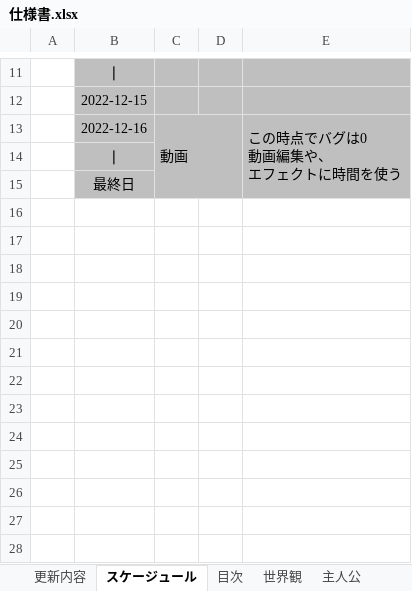
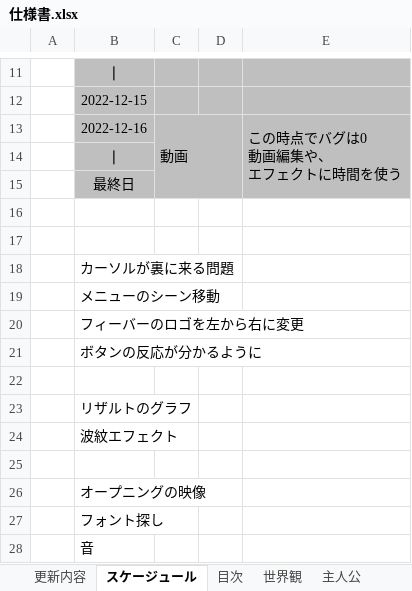
Before and after one commit to satoAFP/HkuokaGameContest2023, an Excel workbook: 2DHukuokaGameContest2023/仕様書.xlsx, sheet スケージュール, drawn as a sheet; only a part is shown, gaps mark what is left out; values as stored, in another font and other column widths than the file's, no borders; the diff names each change by its address in the sheet, - before the commit and + after, or states it on an @@ line.

```diff
--- a/2DHukuokaGameContest2023/仕様書.xlsx (sheet スケージュール)
+++ b/2DHukuokaGameContest2023/仕様書.xlsx (sheet スケージュール)
+row 16: (empty)
+row 17: (empty)
+row 18:  | カーソルが裏に来る問題
+row 19:  | メニューのシーン移動
+row 20:  | フィーバーのロゴを左から右に変更
+row 21:  | ボタンの反応が分かるように
+row 22: (empty)
+row 23:  | リザルトのグラフ
+row 24:  | 波紋エフェクト
+row 25: (empty)
+row 26:  | オープニングの映像
+row 27:  | フォント探し
+row 28:  | 音
```
Also changed, not shown: 3 other files.
